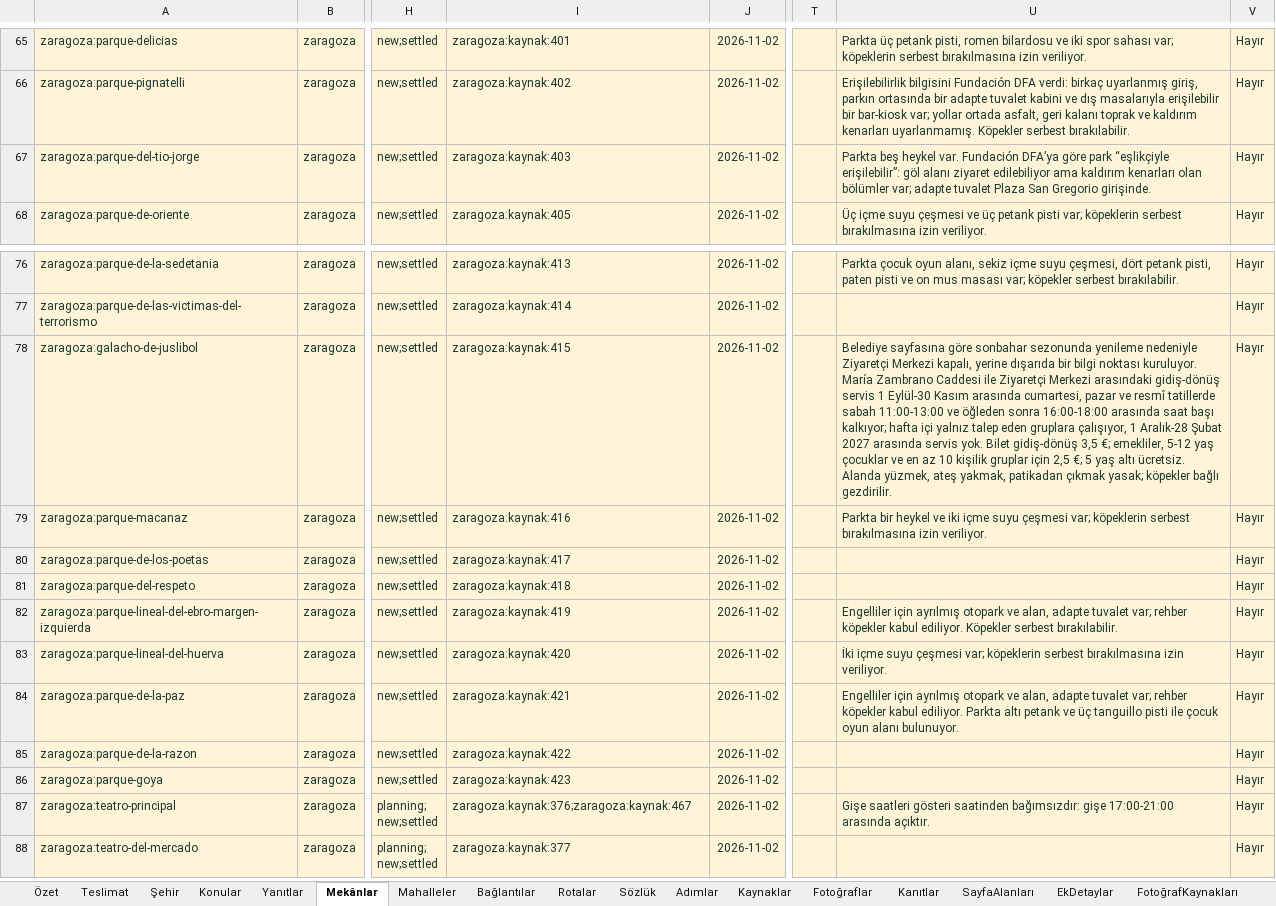
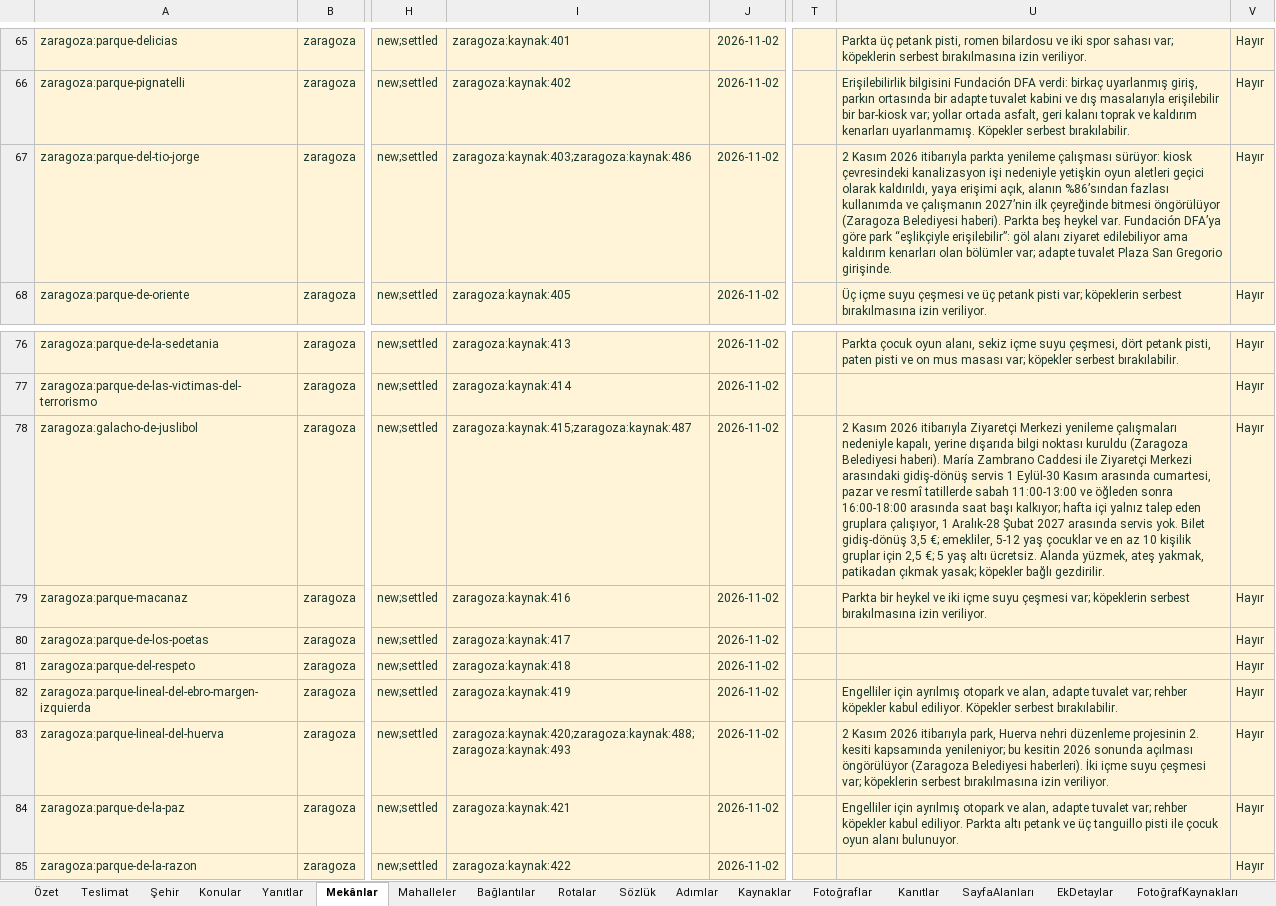
Before and after one commit to ubterzioglu/corteqscities, an Excel workbook: uretim/zaragoza/_is/ara/ara.xlsx, sheet Mekânlar, drawn as a sheet; only a part is shown, gaps mark what is left out; the shorter side is filled out with more unchanged rows; values as stored, in another font and other column widths than the file's, no borders; conditional formats and table styles not drawn; the diff covers the shown part only; the diff names each change by its address in the sheet, - before the commit and + after, or states it on an @@ line.

```diff
--- a/uretim/zaragoza/_is/ara/ara.xlsx (sheet Mekânlar)
+++ b/uretim/zaragoza/_is/ara/ara.xlsx (sheet Mekânlar)
-I67: zaragoza:kaynak:403
+I67: zaragoza:kaynak:403;zaragoza:kaynak:486
-U67: Parkta beş…
+U67: 2 Kasım 2026 itibarıyla parkta yenileme çalışması sürüyor: kiosk çevresindeki kanalizasyon işi nedeniyle yetişkin oyun aletleri geçici olarak kaldırıldı, yaya erişimi açık, alanın %86’sından fazlası kullanımda ve çalışmanın 2027’nin ilk çeyreğinde bitmesi öngörülüyor (Zaragoza Belediyesi haberi). Parkta beş…
-I78: zaragoza:kaynak:415
+I78: zaragoza:kaynak:415;zaragoza:kaynak:487
-U78: Belediye sayfasına göre sonbahar sezonunda yenileme nedeniyle Ziyaretçi Merkezi kapalı, yerine dışarıda bir bilgi noktası kuruluyor. María Zambrano…
+U78: 2 Kasım 2026 itibarıyla Ziyaretçi Merkezi yenileme çalışmaları nedeniyle kapalı, yerine dışarıda bilgi noktası kuruldu (Zaragoza Belediyesi haberi). María Zambrano…
-I83: zaragoza:kaynak:420
+I83: zaragoza:kaynak:420;zaragoza:kaynak:488;zaragoza:kaynak:493
-U83: İki içme…
+U83: 2 Kasım 2026 itibarıyla park, Huerva nehri düzenleme projesinin 2. kesiti kapsamında yenileniyor; bu kesitin 2026 sonunda açılması öngörülüyor (Zaragoza Belediyesi haberleri). İki içme…
```
Also changed, not shown: 20 edited cells elsewhere in this sheet, sheet Kaynaklar, sheet Rotalar, 22 other files.
